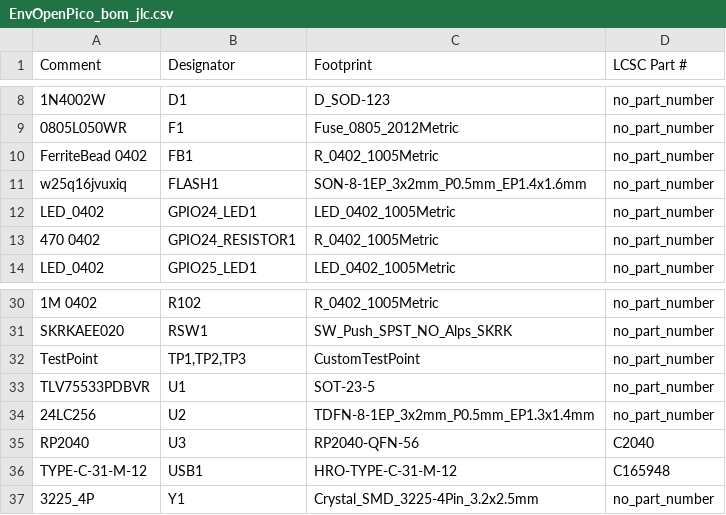
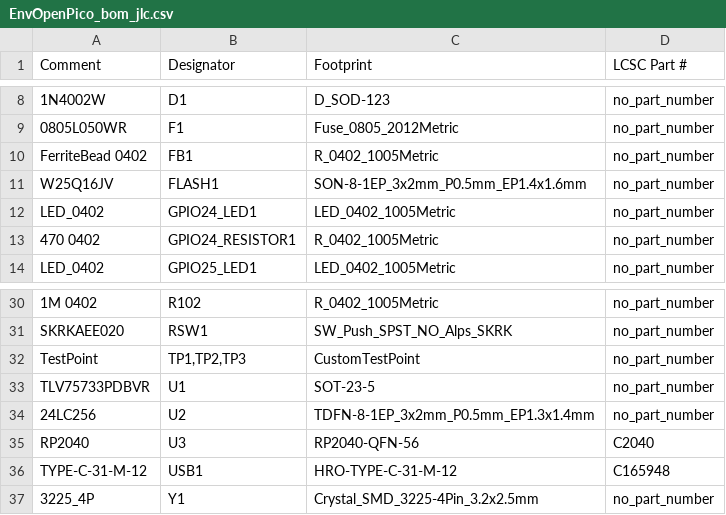
Before and after one commit to Envious-Data/EnvOpenPico, a CSV file: EnvOpenPico/_output/EnvOpenPico_bom_jlc.csv, drawn as a sheet; only a part is shown, gaps mark what is left out.

```diff
--- a/EnvOpenPico/_output/EnvOpenPico_bom_jlc.csv
+++ b/EnvOpenPico/_output/EnvOpenPico_bom_jlc.csv
@@ -10,3 +10,3 @@
 "FerriteBead 0402","FB1","R_0402_1005Metric","no_part_number"
-"w25q16jvuxiq","FLASH1","SON-8-1EP_3x2mm_P0.5mm_EP1.4x1.6mm","no_part_number"
+"W25Q16JV","FLASH1","SON-8-1EP_3x2mm_P0.5mm_EP1.4x1.6mm","no_part_number"
 "LED_0402","GPIO24_LED1","LED_0402_1005Metric","no_part_number"
@@ -32,3 +32,3 @@
 "TestPoint","TP1,TP2,TP3","CustomTestPoint","no_part_number"
-"TLV75533PDBVR","U1","SOT-23-5","no_part_number"
+"TLV75733PDBVR","U1","SOT-23-5","no_part_number"
 "24LC256","U2","TDFN-8-1EP_3x2mm_P0.5mm_EP1.3x1.4mm","no_part_number"
```
Also changed, not shown: EnvOpenPico/_output/EnvOpenPico_cpl_jlc.csv, 5 other files.
